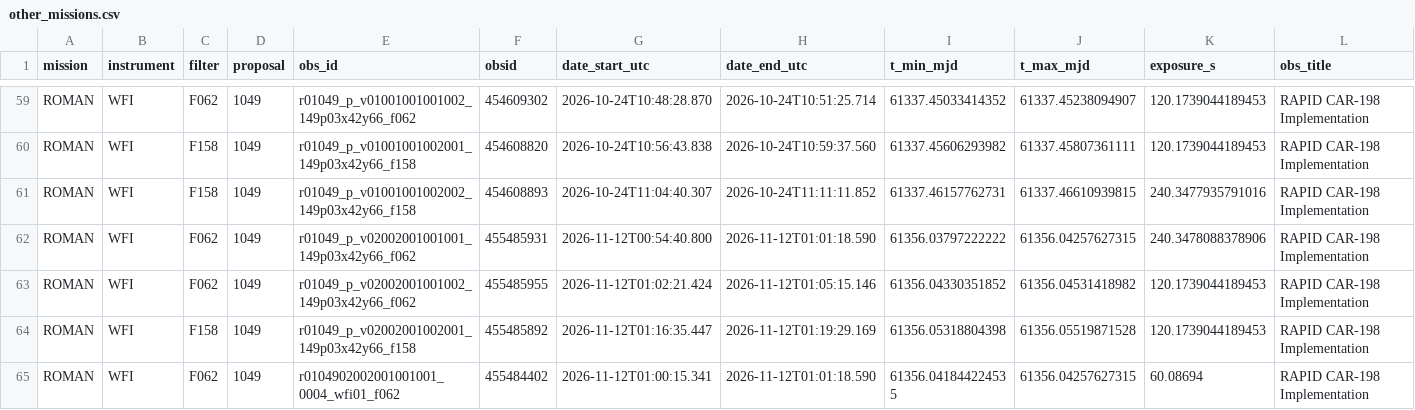
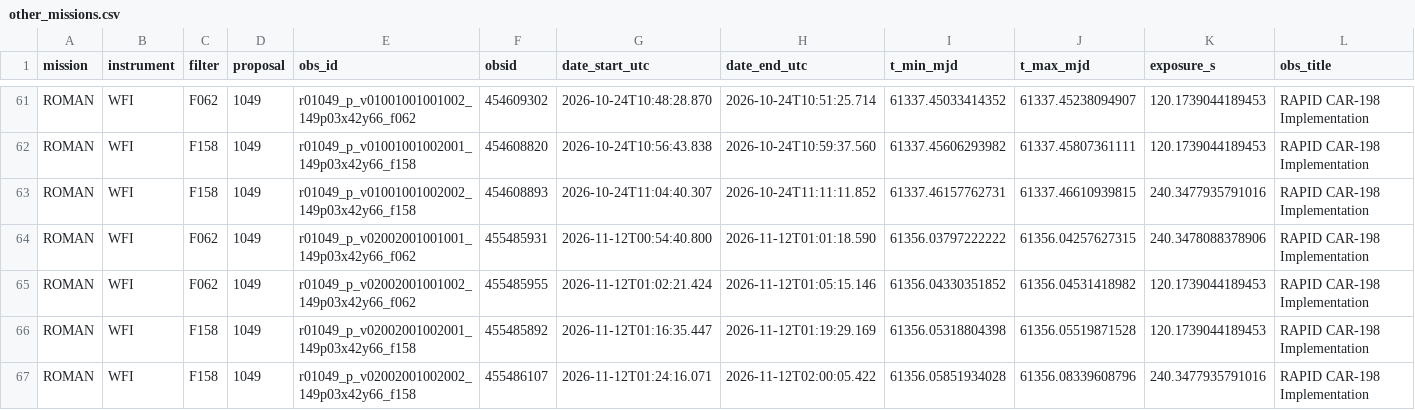
Before and after one commit to physicsbahare/Shabgard, a CSV file: results/other_missions.csv, drawn as a sheet; only a part is shown, gaps mark what is left out; the shorter side is filled out with more unchanged rows; rows hold the shown columns only; the diff covers the shown part only; the diff names each change by its address in the sheet, - before the commit and + after, or states it on an @@ line.

```diff
--- a/results/other_missions.csv
+++ b/results/other_missions.csv
+row 67: ROMAN | WFI | F158 | 1049 | r01049_p_v02002001002002_149p03x42y66_f158 | 455486107 | 2026-11-12T01:24:16.071 | 2026-11-12T02:00:05.422 | 61356.05851934028 | 61356.08339608796 | 240.3477935791016 | RAPID CAR-198 Implementation
```
Also changed, not shown: 9 added rows elsewhere in this file, 6 other files.
